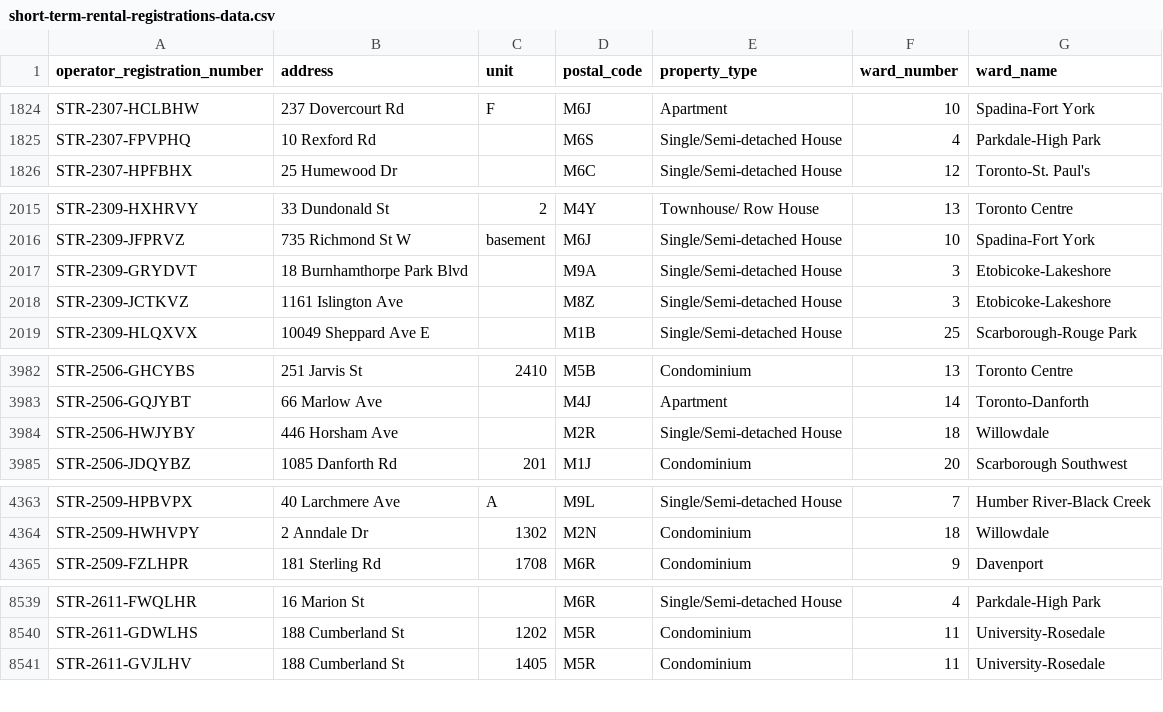
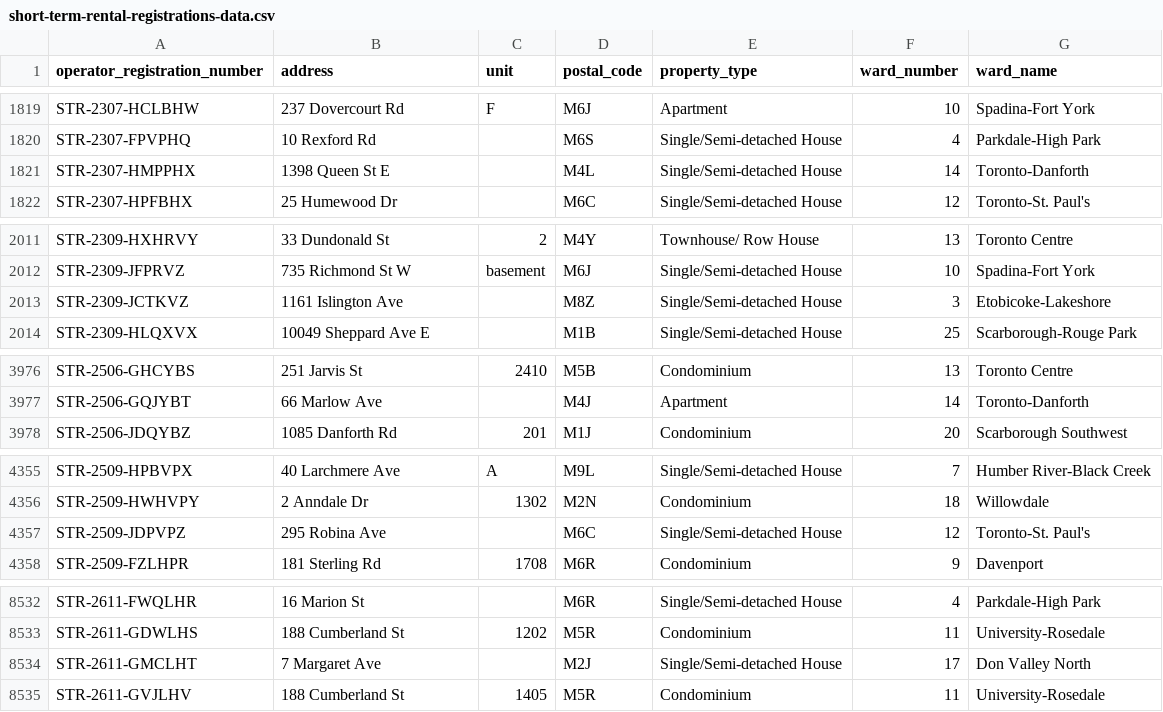
Before and after one commit to RamVasuthevan/city-of-toronto-short-term-rentals-registration, a CSV file: short-term-rental-registrations-data.csv, drawn as a sheet; only a part is shown, gaps mark what is left out; the diff covers the shown part only.

```diff
--- a/short-term-rental-registrations-data.csv
+++ b/short-term-rental-registrations-data.csv
@@ -1825,2 +1820,3 @@ STR-2307-HCLBHW,237 Dovercourt Rd,F,M6J,Apartment,10,Spadina-Fort York
 STR-2307-FPVPHQ,10 Rexford Rd,,M6S,Single/Semi-detached House,4,Parkdale-High Park
+STR-2307-HMPPHX,1398 Queen St E,,M4L,Single/Semi-detached House,14,Toronto-Danforth
 STR-2307-HPFBHX,25 Humewood Dr,,M6C,Single/Semi-detached House,12,Toronto-St. Paul's
@@ -2016,3 +2012,2 @@ STR-2309-HXHRVY,33 Dundonald St,2,M4Y,Townhouse/ Row House,13,Toronto Centre
 STR-2309-JFPRVZ,735 Richmond St W,basement,M6J,Single/Semi-detached House,10,Spadina-Fort York
-STR-2309-GRYDVT,18 Burnhamthorpe Park Blvd,,M9A,Single/Semi-detached House,3,Etobicoke-Lakeshore
 STR-2309-JCTKVZ,1161 Islington Ave,,M8Z,Single/Semi-detached House,3,Etobicoke-Lakeshore
@@ -3983,3 +3977,2 @@ STR-2506-GHCYBS,251 Jarvis St,2410,M5B,Condominium,13,Toronto Centre
 STR-2506-GQJYBT,66 Marlow Ave,,M4J,Apartment,14,Toronto-Danforth
-STR-2506-HWJYBY,446 Horsham Ave,,M2R,Single/Semi-detached House,18,Willowdale
 STR-2506-JDQYBZ,1085 Danforth Rd,201,M1J,Condominium,20,Scarborough Southwest
@@ -4364,2 +4356,3 @@ STR-2509-HPBVPX,40 Larchmere Ave,A,M9L,Single/Semi-detached House,7,Humber River
 STR-2509-HWHVPY,2 Anndale Dr,1302,M2N,Condominium,18,Willowdale
+STR-2509-JDPVPZ,295 Robina Ave,,M6C,Single/Semi-detached House,12,Toronto-St. Paul's
 STR-2509-FZLHPR,181 Sterling Rd,1708,M6R,Condominium,9,Davenport
@@ -8540,2 +8533,3 @@ STR-2611-FWQLHR,16 Marion St,,M6R,Single/Semi-detached House,4,Parkdale-High Par
 STR-2611-GDWLHS,188 Cumberland St,1202,M5R,Condominium,11,University-Rosedale
+STR-2611-GMCLHT,7 Margaret Ave,,M2J,Single/Semi-detached House,17,Don Valley North
 STR-2611-GVJLHV,188 Cumberland St,1405,M5R,Condominium,11,University-Rosedale
```
Also changed, not shown: 6 added rows, 7 removed rows and 47 moved rows elsewhere in this file.
